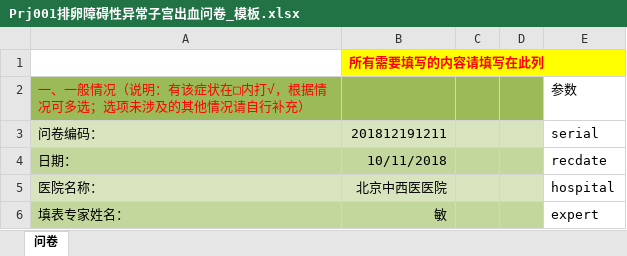
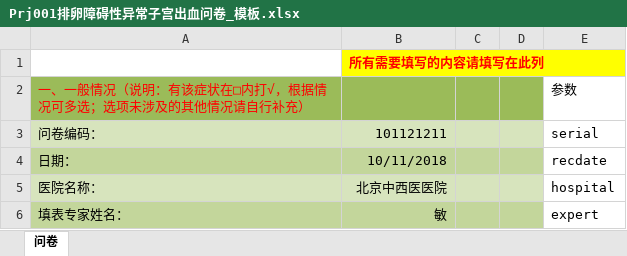
Before and after one commit to huazaisix/clinicalinvestv2, an Excel workbook: Prj001排卵障碍性异常子宫出血问卷_模板.xlsx, sheet 问卷, drawn as a sheet; only a part is shown; values as stored, in another font and other column widths than the file's, no borders; charts and pictures and conditional formats not drawn; the diff names each change by its address in the sheet, - before the commit and + after, or states it on an @@ line.

```diff
--- a/Prj001排卵障碍性异常子宫出血问卷_模板.xlsx (sheet 问卷)
+++ b/Prj001排卵障碍性异常子宫出血问卷_模板.xlsx (sheet 问卷)
-B3: 201812191211
+B3: 101121211
```
Also changed, not shown: 4 other files.
